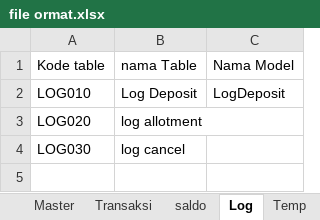
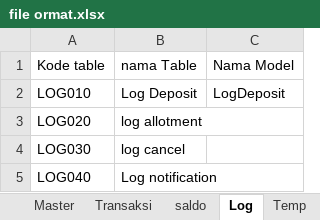
Before and after one commit to loztzero/hotelloca, an Excel workbook: document/file ormat.xlsx, sheet Log, drawn as a sheet; values as stored, in another font and other column widths than the file's, no borders; the diff names each change by its address in the sheet, - before the commit and + after, or states it on an @@ line.

Commit message:
table notif LOG040

```diff
--- a/document/file ormat.xlsx (sheet Log)
+++ b/document/file ormat.xlsx (sheet Log)
+row 5: LOG040 | Log notification
```
Also changed, not shown: 3 other files.
